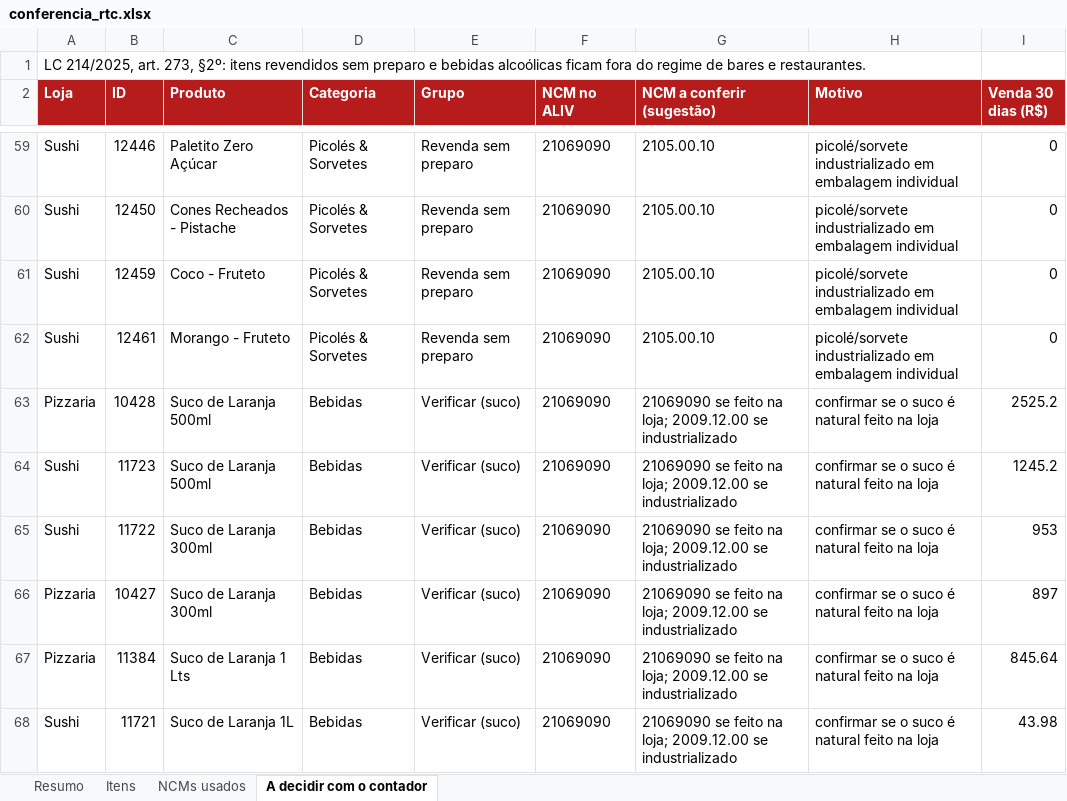
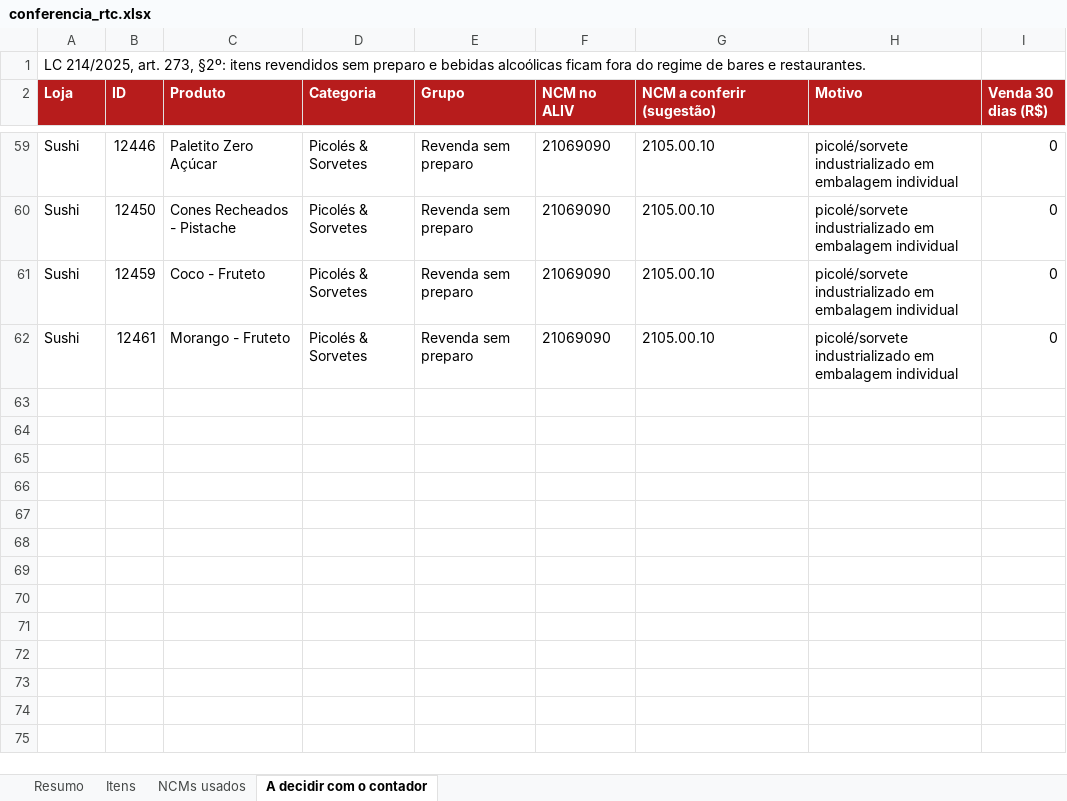
Before and after one commit to emmersonarcanjo-tech/Contapecas, an Excel workbook: fiscal/rtc/conferencia_rtc.xlsx, sheet A decidir com o contador, drawn as a sheet; only a part is shown, gaps mark what is left out; values as stored, in another font and other column widths than the file's, no borders; the diff names each change by its address in the sheet, - before the commit and + after, or states it on an @@ line.

```diff
--- a/fiscal/rtc/conferencia_rtc.xlsx (sheet A decidir com o contador)
+++ b/fiscal/rtc/conferencia_rtc.xlsx (sheet A decidir com o contador)
-row 63: Pizzaria | 10428 | Suco de Laranja 500ml | Bebidas | Verificar (suco) | 21069090 | 21069090 se feito na loja; 2009.12.00 se industrializado | confirmar se o suco é natural feito na loja | 2525.2
-row 64: Sushi | 11723 | Suco de Laranja 500ml | Bebidas | Verificar (suco) | 21069090 | 21069090 se feito na loja; 2009.12.00 se industrializado | confirmar se o suco é natural feito na loja | 1245.2
-row 65: Sushi | 11722 | Suco de Laranja 300ml | Bebidas | Verificar (suco) | 21069090 | 21069090 se feito na loja; 2009.12.00 se industrializado | confirmar se o suco é natural feito na loja | 953
-row 66: Pizzaria | 10427 | Suco de Laranja 300ml | Bebidas | Verificar (suco) | 21069090 | 21069090 se feito na loja; 2009.12.00 se industrializado | confirmar se o suco é natural feito na loja | 897
-row 67: Pizzaria | 11384 | Suco de Laranja 1 Lts | Bebidas | Verificar (suco) | 21069090 | 21069090 se feito na loja; 2009.12.00 se industrializado | confirmar se o suco é natural feito na loja | 845.64
-row 68: Sushi | 11721 | Suco de Laranja 1L | Bebidas | Verificar (suco) | 21069090 | 21069090 se feito na loja; 2009.12.00 se industrializado | confirmar se o suco é natural feito na loja | 43.98
```
Also changed, not shown: sheet Resumo, 3 other files.
